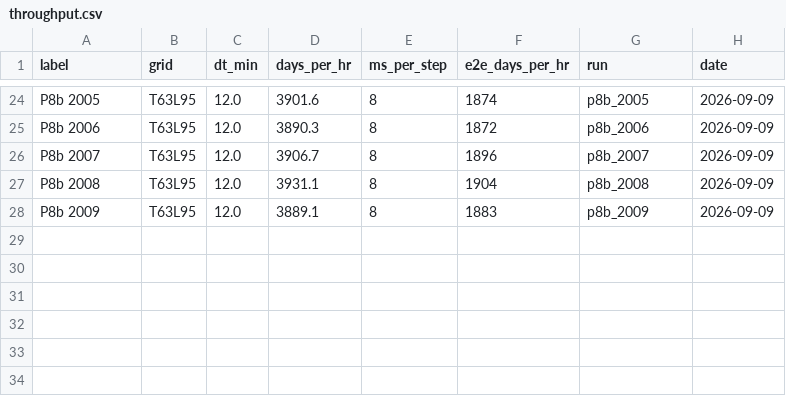
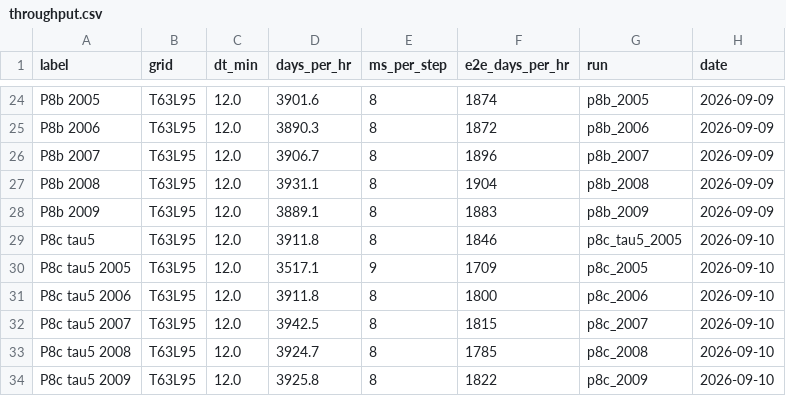
Before and after one commit to reflective-org/jcm-strat, a CSV file: docs/outputs/throughput.csv, drawn as a sheet; only a part is shown, gaps mark what is left out.

```diff
--- a/docs/outputs/throughput.csv
+++ b/docs/outputs/throughput.csv
@@ -28 +28,7 @@ P8b 2008,T63L95,12.0,3931.1,8,1904,p8b_2008,2026-09-09
 P8b 2009,T63L95,12.0,3889.1,8,1883,p8b_2009,2026-09-09
+P8c tau5,T63L95,12.0,3911.8,8,1846,p8c_tau5_2005,2026-09-10
+P8c tau5 2005,T63L95,12.0,3517.1,9,1709,p8c_2005,2026-09-10
+P8c tau5 2006,T63L95,12.0,3911.8,8,1800,p8c_2006,2026-09-10
+P8c tau5 2007,T63L95,12.0,3942.5,8,1815,p8c_2007,2026-09-10
+P8c tau5 2008,T63L95,12.0,3924.7,8,1785,p8c_2008,2026-09-10
+P8c tau5 2009,T63L95,12.0,3925.8,8,1822,p8c_2009,2026-09-10
```
Also changed, not shown: 39 other files.
